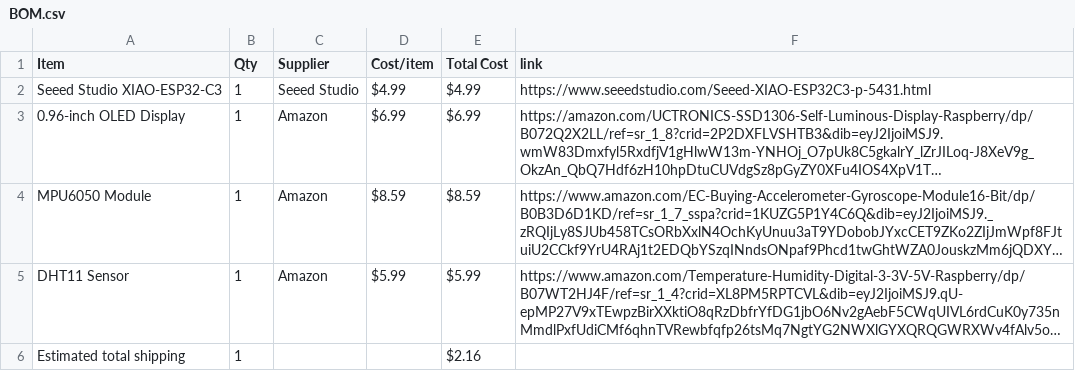
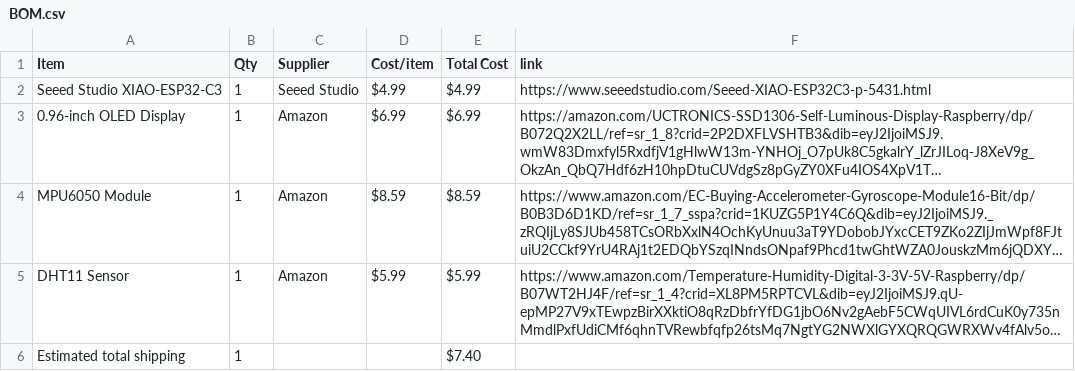
Before and after one commit to mithrasagar123-coder/starbie, a CSV file: BOM.csv, drawn as a sheet; long unchanged cells end in …; the diff names each change by its address in the sheet, - before the commit and + after, or states it on an @@ line.

```diff
--- a/BOM.csv
+++ b/BOM.csv
-E6 (Total Cost): $2.16
+E6 (Total Cost): $7.40
```
Also changed, not shown: 1 other file.
